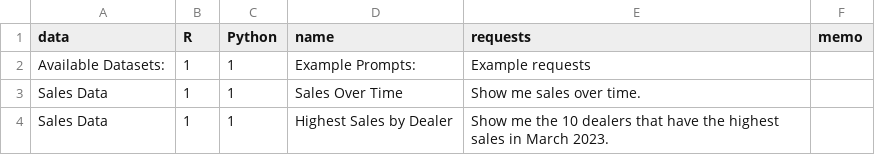
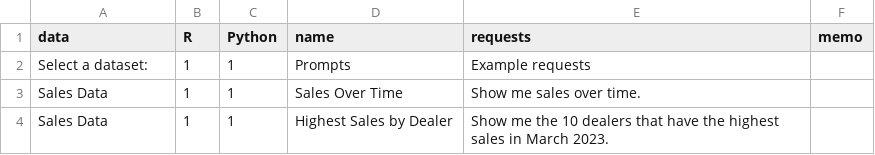
Before and after one commit to dan-burk/RTutor, a CSV file: inst/app/www/demo_questions.csv, drawn as a sheet; only a part is shown.

```diff
--- a/inst/app/www/demo_questions.csv
+++ b/inst/app/www/demo_questions.csv
@@ -1,3 +1,3 @@
 data,R,Python,name,requests,memo
-Available Datasets:,1,1,Example Prompts: ,Example requests,
+Select a dataset:,1,1,Prompts,Example requests,
 Sales Data,1,1,Sales Over Time,Show me sales over time.,
```
Also changed, not shown: 3 other files.
